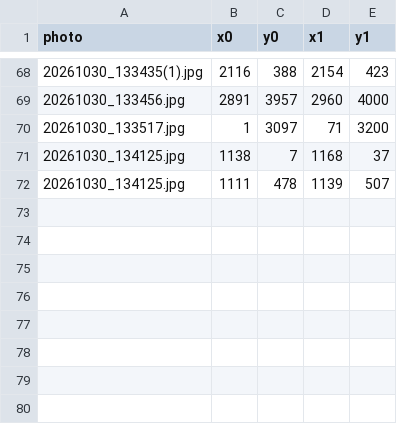
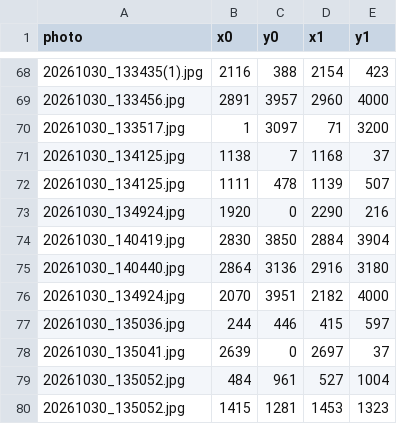
Before and after one commit to Lumiela/rose_detect, a CSV file: v1_box/labels/ignore_regions.csv, drawn as a sheet; only a part is shown, gaps mark what is left out; the diff names each change by its address in the sheet, - before the commit and + after, or states it on an @@ line.

```diff
--- a/v1_box/labels/ignore_regions.csv
+++ b/v1_box/labels/ignore_regions.csv
+row 73: 20261030_134924.jpg | 1920 | 0 | 2290 | 216
+row 74: 20261030_140419.jpg | 2830 | 3850 | 2884 | 3904
+row 75: 20261030_140440.jpg | 2864 | 3136 | 2916 | 3180
+row 76: 20261030_134924.jpg | 2070 | 3951 | 2182 | 4000
+row 77: 20261030_135036.jpg | 244 | 446 | 415 | 597
+row 78: 20261030_135041.jpg | 2639 | 0 | 2697 | 37
+row 79: 20261030_135052.jpg | 484 | 961 | 527 | 1004
+row 80: 20261030_135052.jpg | 1415 | 1281 | 1453 | 1323
```
Also changed, not shown: v1_box/labels/annotations.csv, 19 other files.
